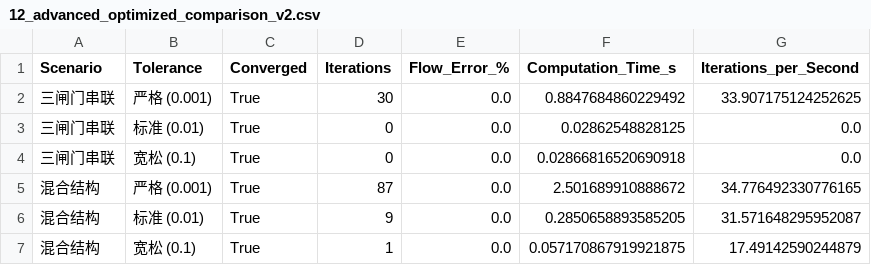
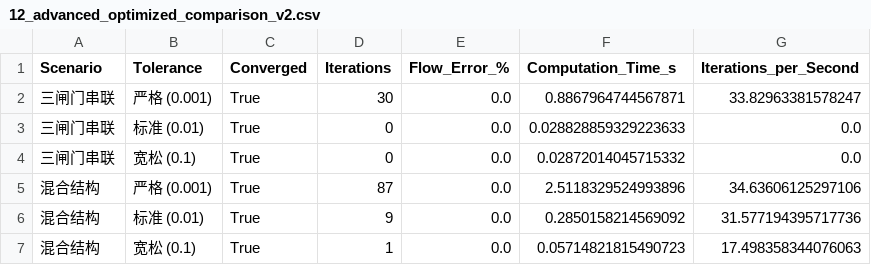
Before and after one commit to leixiaohui-1974/HydroClaude, a CSV file: examples/example_01_canal_flow/results/tables/12_advanced_optimized_comparison_v2.csv, drawn as a sheet.

```diff
--- a/examples/example_01_canal_flow/results/tables/12_advanced_optimized_comparison_v2.csv
+++ b/examples/example_01_canal_flow/results/tables/12_advanced_optimized_comparison_v2.csv
@@ -1,7 +1,7 @@
 Scenario,Tolerance,Converged,Iterations,Flow_Error_%,Computation_Time_s,Iterations_per_Second
-三闸门串联,严格 (0.001),True,30,0.0,0.8847684860229492,33.907175124252625
-三闸门串联,标准 (0.01),True,0,0.0,0.02862548828125,0.0
-三闸门串联,宽松 (0.1),True,0,0.0,0.02866816520690918,0.0
-混合结构,严格 (0.001),True,87,0.0,2.501689910888672,34.776492330776165
-混合结构,标准 (0.01),True,9,0.0,0.2850658893585205,31.571648295952087
-混合结构,宽松 (0.1),True,1,0.0,0.057170867919921875,17.49142590244879
+三闸门串联,严格 (0.001),True,30,0.0,0.8867964744567871,33.82963381578247
+三闸门串联,标准 (0.01),True,0,0.0,0.028828859329223633,0.0
+三闸门串联,宽松 (0.1),True,0,0.0,0.02872014045715332,0.0
+混合结构,严格 (0.001),True,87,0.0,2.5118329524993896,34.63606125297106
+混合结构,标准 (0.01),True,9,0.0,0.2850158214569092,31.577194395717736
+混合结构,宽松 (0.1),True,1,0.0,0.05714821815490723,17.498358344076063
```
Also changed, not shown: examples/example_01_canal_flow/results/tables/02_methods_comparison_results.csv, examples/example_01_canal_flow/results/tables/08_optimized_comparison_v2.csv, 10 other files.
